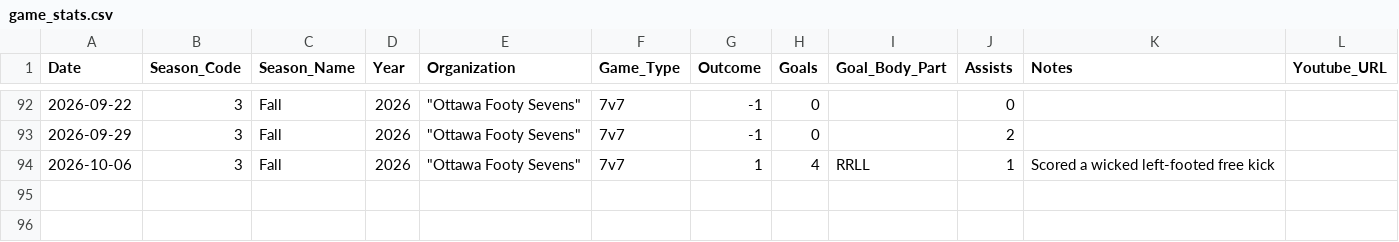
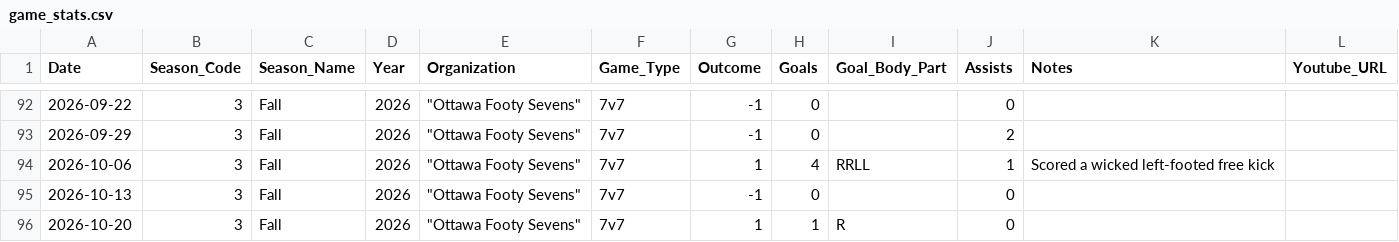
Before and after one commit to s-g-mosh/mindovermatterfc, a CSV file: app/data/game_stats.csv, drawn as a sheet; only a part is shown, gaps mark what is left out.

Commit message:
stats update

```diff
--- a/app/data/game_stats.csv
+++ b/app/data/game_stats.csv
@@ -94 +94,3 @@ Date,Season_Code,Season_Name,Year,Organization,Game_Type,Outcome,Goals,Goal_Body
 2026-10-06,3, Fall,2026, " ""Ottawa Footy Sevens""",7v7,1,4,RRLL,1, Scored a wicked left-footed free kick
+2026-10-13,3, Fall,2026, " ""Ottawa Footy Sevens""",7v7,-1,0,,0,,
+2026-10-20,3, Fall,2026, " ""Ottawa Footy Sevens""",7v7,1,1,R,0,,
```
Also changed, not shown: app/data/seasonal_stats.csv.
